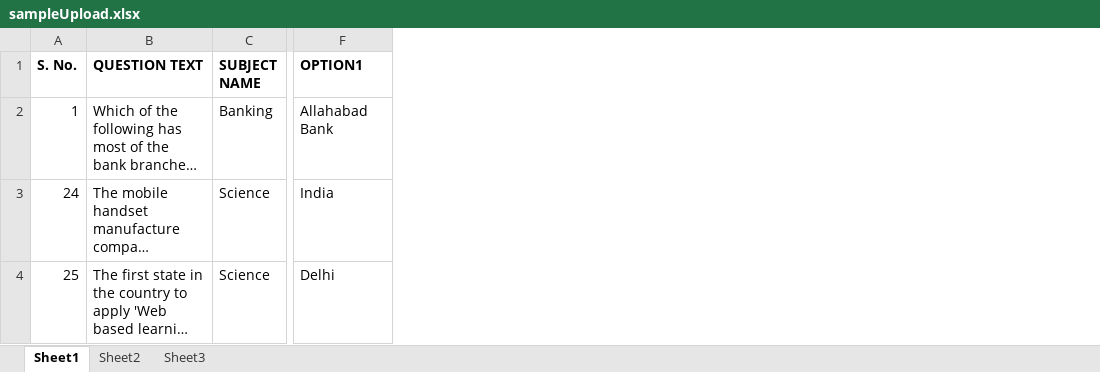
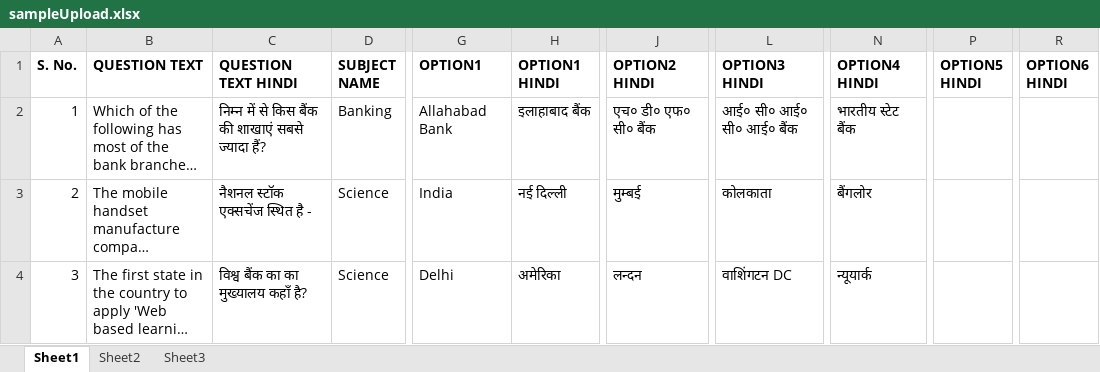
Before and after one commit to PowerEducation/onlineEducation-ui, an Excel workbook: src/frontend/src/assets/samples/sampleUpload.xlsx, sheet Sheet1, drawn as a sheet; only a part is shown, gaps mark what is left out; long unchanged cells end in …; values as stored, in another font and other column widths than the file's, no borders; the diff names each change by its address in the sheet, - before the commit and + after, or states it on an @@ line.

```diff
--- a/src/frontend/src/assets/samples/sampleUpload.xlsx (sheet Sheet1)
+++ b/src/frontend/src/assets/samples/sampleUpload.xlsx (sheet Sheet1)
+column C (QUESTION TEXT HINDI), rows 2-4: निम्न में से किस बैंक की शाखाएं सबसे ज्यादा हैं? | नैशनल स्टॉक एक्सचेंज स्थित है - | विश्व बैंक का का मुख्यालय कहाँ है?
+column H (OPTION1 HINDI), rows 2-4: इलाहाबाद बैंक | नई दिल्ली | अमेरिका
+column J (OPTION2 HINDI), rows 2-4: एच० डी० एफ० सी० बैंक | मुम्बई | लन्दन
+column L (OPTION3 HINDI), rows 2-4: आई० सी० आई० सी० आई० बैंक | कोलकाता | वाशिंगटन DC
+column N (OPTION4 HINDI), rows 2-4: भारतीय स्टेट बैंक | बैंगलोर | न्यूयार्क
+column P (OPTION5 HINDI), empty
+column R (OPTION6 HINDI), empty
-A3 (S. No.): 24
+A3 (S. No.): 2
-A4 (S. No.): 25
+A4 (S. No.): 3
```
Also changed, not shown: 33 other files.
